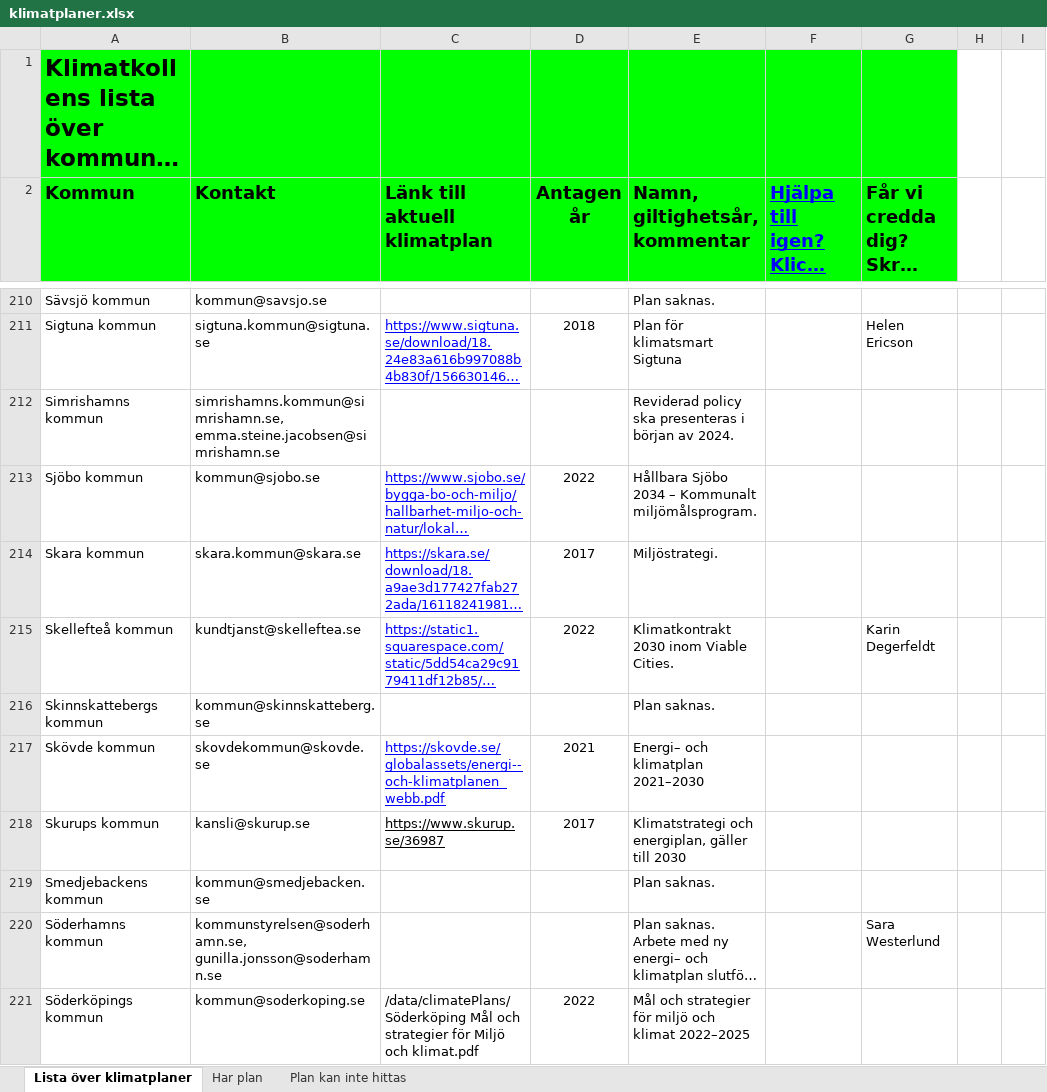
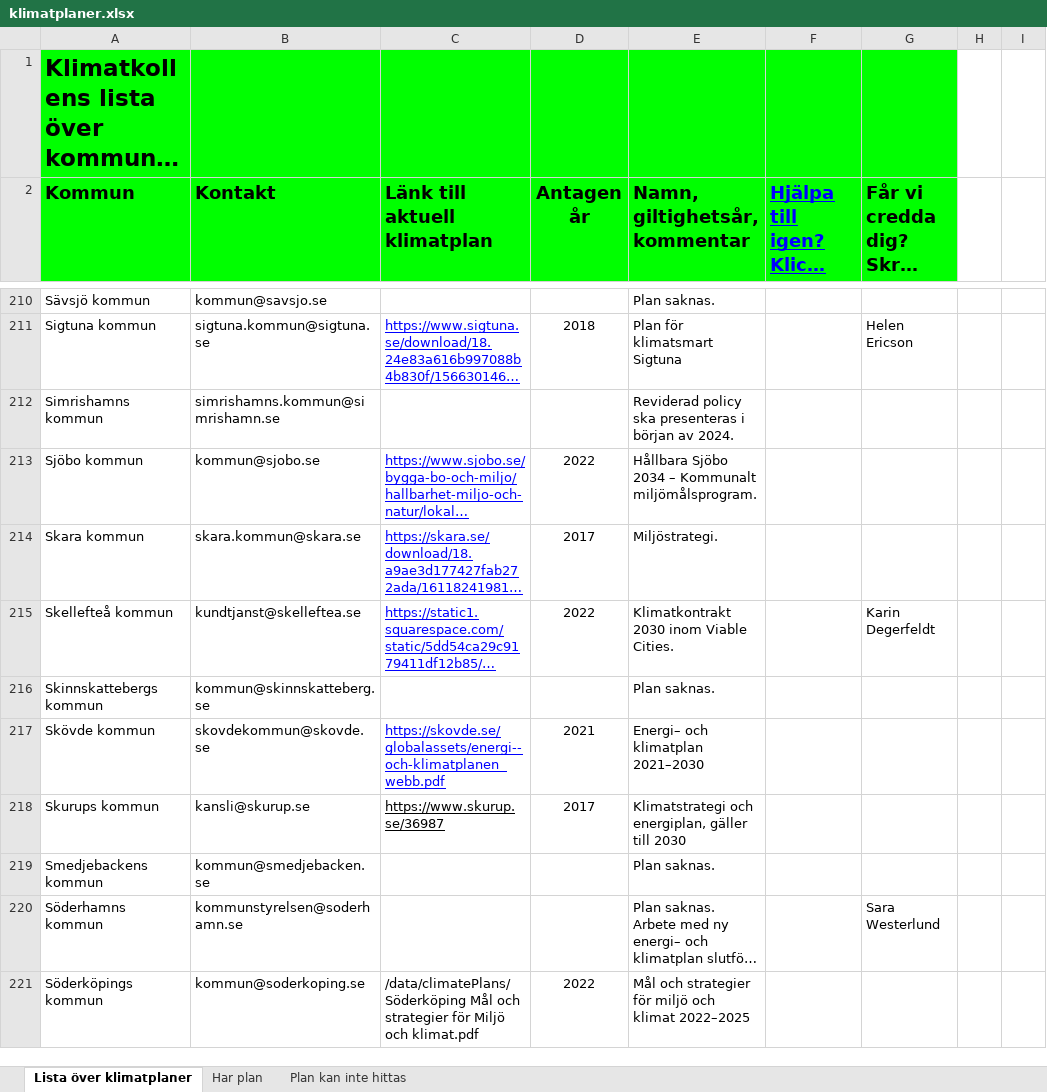
Before and after one commit to Klimatbyran/klimatkollen-deprecated, an Excel workbook: data/facts/plans/klimatplaner.xlsx, sheet Lista över klimatplaner, drawn as a sheet; only a part is shown, gaps mark what is left out; long unchanged cells end in …; values as stored, in another font and other column widths than the file's, no borders; charts and pictures not drawn; ↵ is a line break in a cell; the diff covers the shown part only; the diff names each change by its address in the sheet, - before the commit and + after, or states it on an @@ line.

```diff
--- a/data/facts/plans/klimatplaner.xlsx (sheet Lista över klimatplaner)
+++ b/data/facts/plans/klimatplaner.xlsx (sheet Lista över klimatplaner)
-B212 (Kontakt): simrishamns.kommun@simrishamn.se, emma.steine.jacobsen@simrishamn.se
+B212 (Kontakt): simrishamns.kommun@simrishamn.se
-B220 (Kontakt): kommunstyrelsen@soderhamn.se, ↵ gunilla.jonsson@soderhamn.se
+B220 (Kontakt): kommunstyrelsen@soderhamn.se
```
Also changed, not shown: 24 edited cells and cell formats elsewhere in this sheet, 1 other file.
